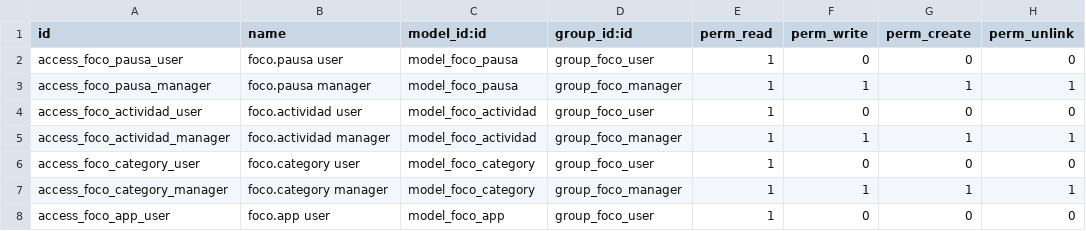
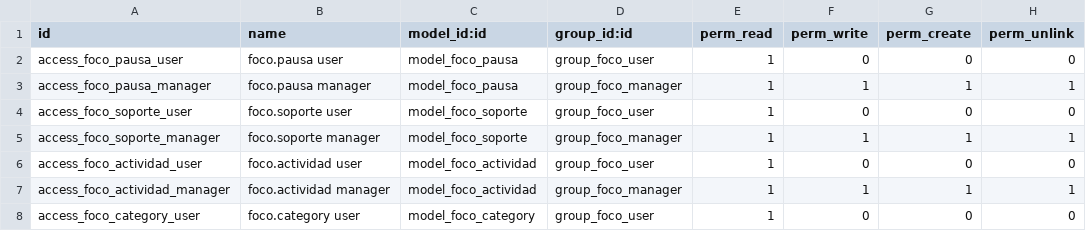
Before and after one commit to JBAmbrosio/FERBA, a CSV file: custom/addons/foco_monitor/security/ir.model.access.csv, drawn as a sheet; only a part is shown; the shorter side is filled out with more unchanged rows; the diff names each change by its address in the sheet, - before the commit and + after, or states it on an @@ line.

Commit message:
Foco soporte TI (lado Odoo, v29.62.0): modo mantenimiento ON/OFF por contrasena de infra validada en servidor; sin bloqueo (payload off) ni ventana de inactividad (conducta) mientras dura; apartado 'Soporte TI' con las sesiones; huecos marcados 'soporte' (no cuentan al empleado); respaldo (cron) que lo apaga al cierre de jornada si infra lo olvida

```diff
--- a/custom/addons/foco_monitor/security/ir.model.access.csv
+++ b/custom/addons/foco_monitor/security/ir.model.access.csv
+row 4: access_foco_soporte_user | foco.soporte user | model_foco_soporte | group_foco_user | 1 | 0 | 0 | 0
+row 5: access_foco_soporte_manager | foco.soporte manager | model_foco_soporte | group_foco_manager | 1 | 1 | 1 | 1
```
Also changed, not shown: 11 other files.
